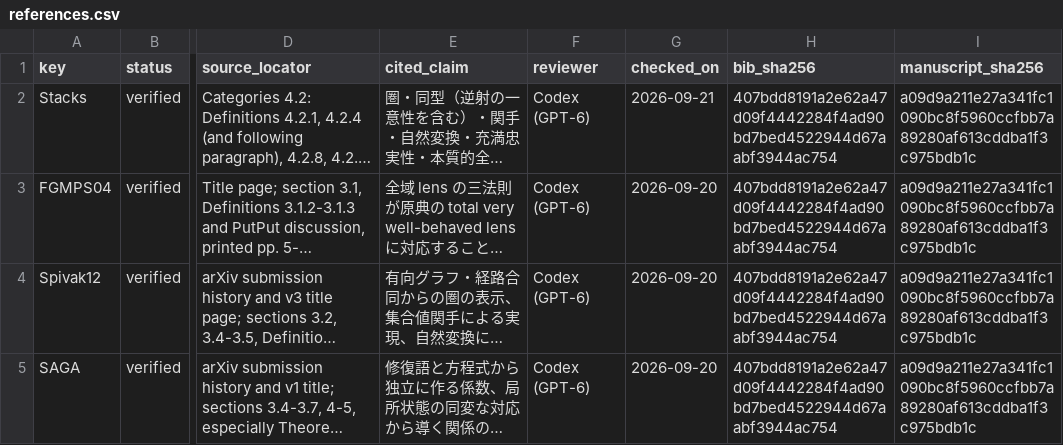
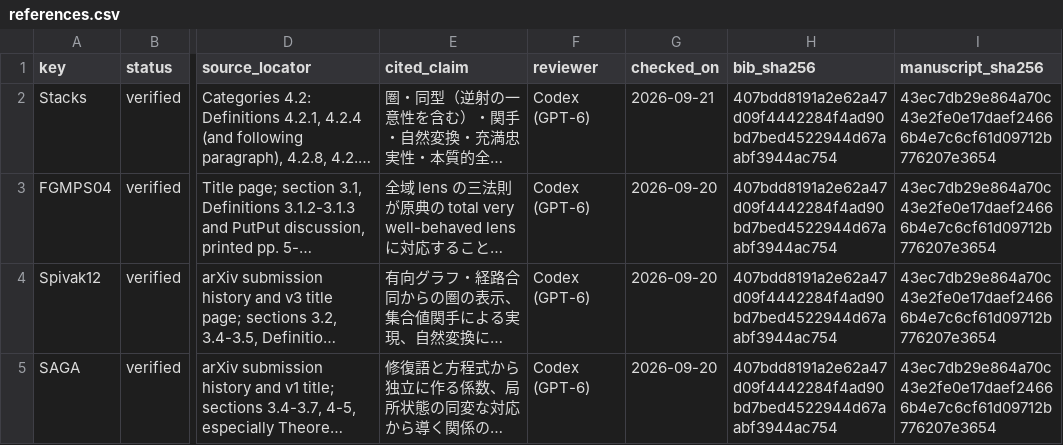
Before and after one commit to iroha1203/AlgebraicArchitectureTheoryV2, a CSV file: outreach/paper/rising-sea/references.csv, drawn as a sheet; only a part is shown, gaps mark what is left out; long unchanged cells end in …; the diff names each change by its address in the sheet, - before the commit and + after, or states it on an @@ line.

```diff
--- a/outreach/paper/rising-sea/references.csv
+++ b/outreach/paper/rising-sea/references.csv
-I2:I5 (manuscript_sha256): a09d9a211e27a341fc1090bc8f5960ccfbb7a89280af613cddba1f3c975bdb1c
+I2:I5 (manuscript_sha256): 43ec7db29e864a70c43e2fe0e17daef24666b4e7c6cf61d09712b776207e3654
```
Also changed, not shown: 4 other files.
